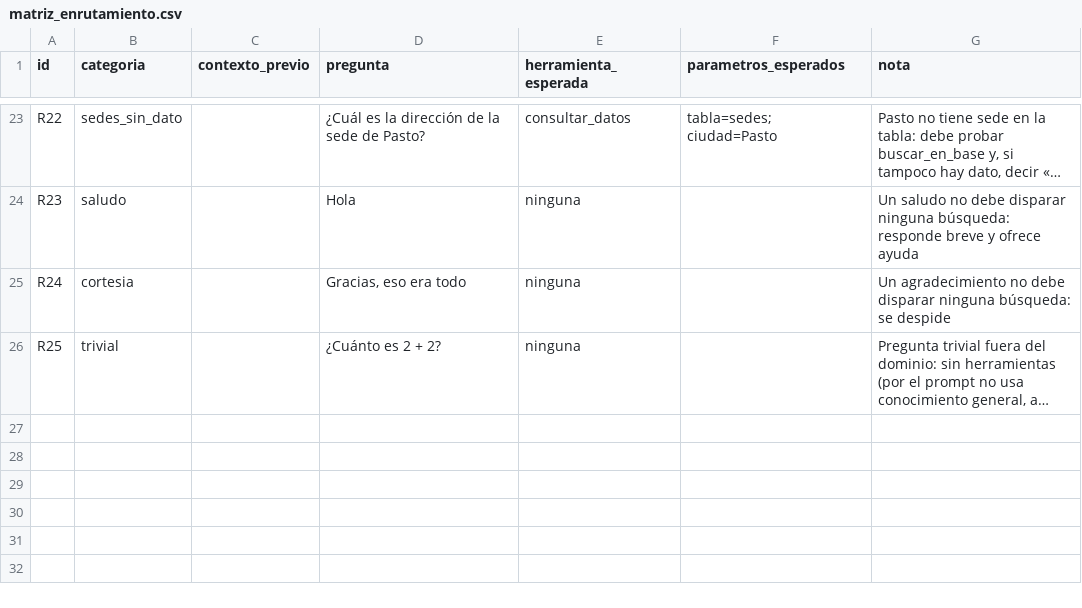
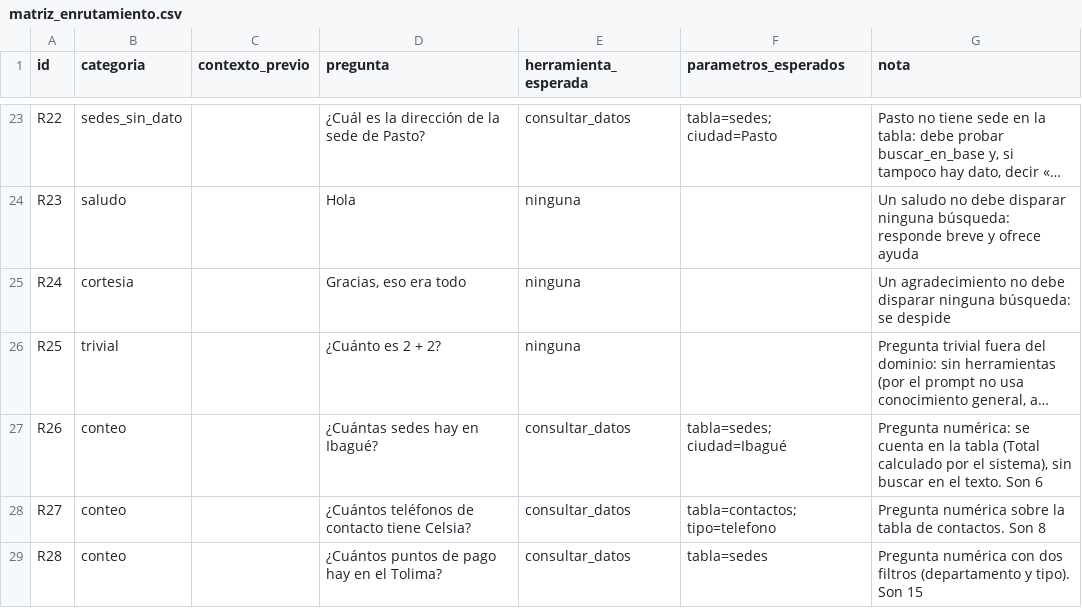
Before and after one commit to mariastefuentes/taaml-celsia-asistente, a CSV file: docs/2 - Conjunto de prueba/matriz_enrutamiento.csv, drawn as a sheet; only a part is shown, gaps mark what is left out; long unchanged cells end in …; the diff names each change by its address in the sheet, - before the commit and + after, or states it on an @@ line.

Commit message:
Matriz: tres preguntas de conteo (R26 a R28) medidas con el agente real

```diff
--- a/docs/2 - Conjunto de prueba/matriz_enrutamiento.csv
+++ b/docs/2 - Conjunto de prueba/matriz_enrutamiento.csv
+row 27: R26 | conteo |  | ¿Cuántas sedes hay en Ibagué? | consultar_datos | tabla=sedes; ciudad=Ibagué | Pregunta numérica: se cuenta en la tabla (Total calculado por el sistema), sin buscar en el texto. Son 6
+row 28: R27 | conteo |  | ¿Cuántos teléfonos de contacto tiene Celsia? | consultar_datos | tabla=contactos; tipo=telefono | Pregunta numérica sobre la tabla de contactos. Son 8
+row 29: R28 | conteo |  | ¿Cuántos puntos de pago hay en el Tolima? | consultar_datos | tabla=sedes | Pregunta numérica con dos filtros (departamento y tipo). Son 15
```
Also changed, not shown: docs/2 - Conjunto de prueba/resultados/matriz_enrutamiento_resultados.csv, 2 other files.
